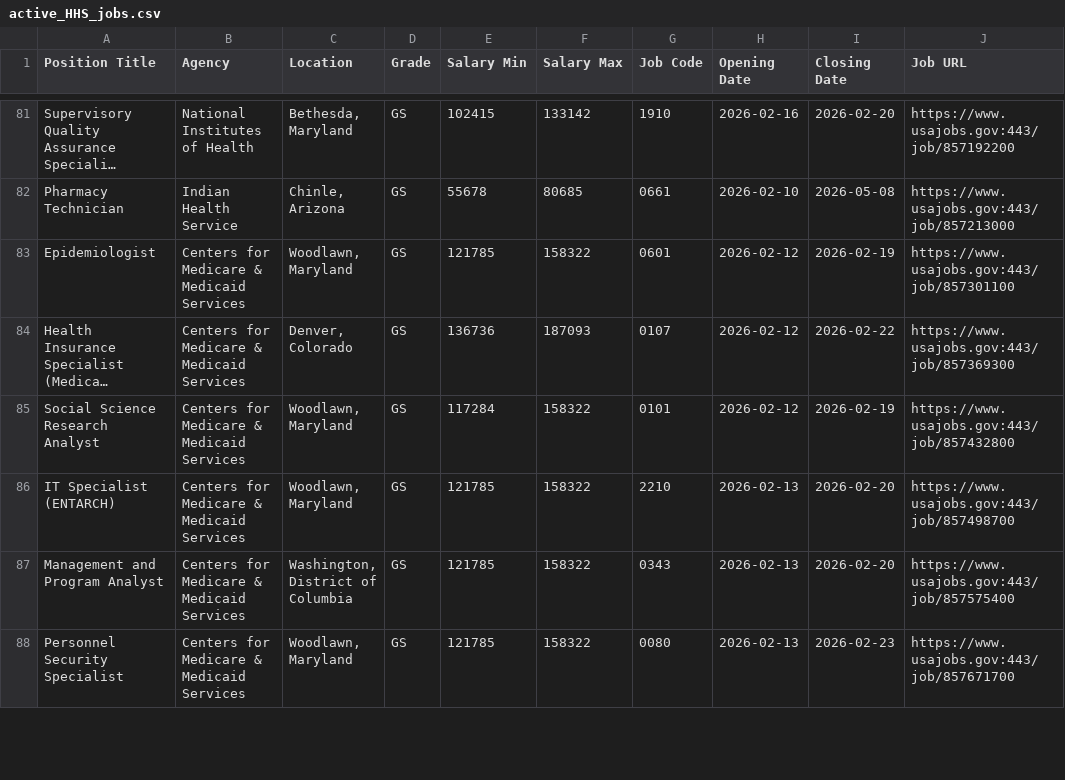
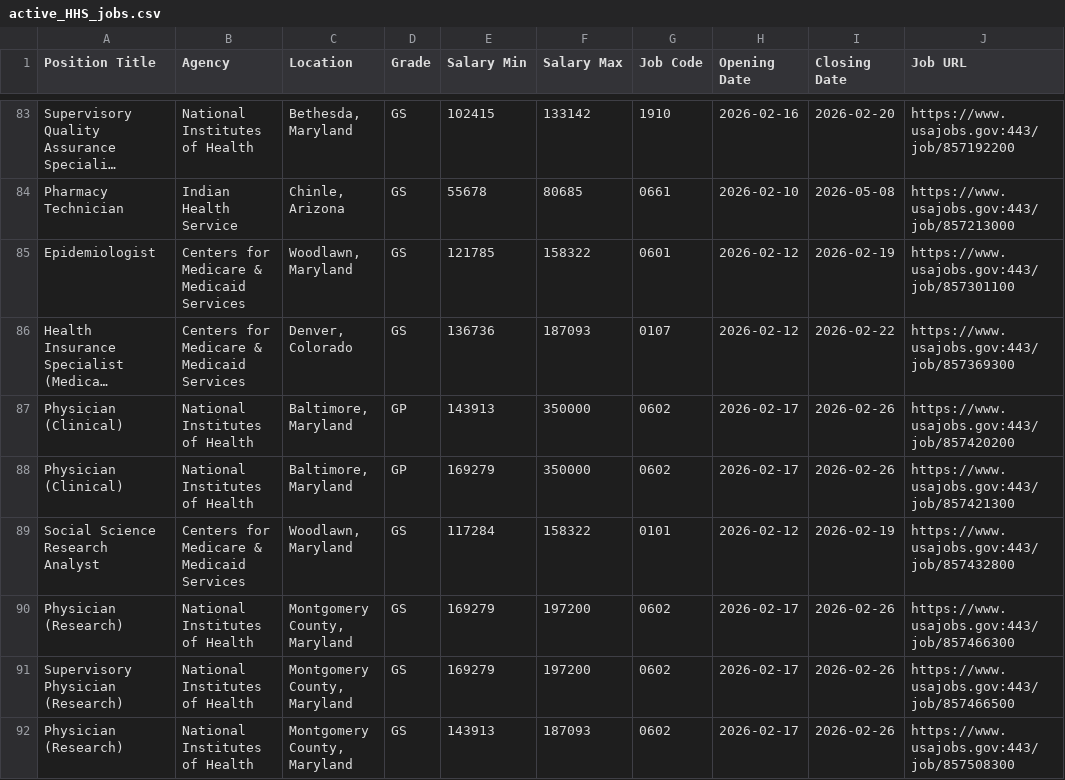
Before and after one commit to fartbagxp/fedjobs, a CSV file: data/raw/active_HHS_jobs.csv, drawn as a sheet; only a part is shown, gaps mark what is left out; the shorter side is filled out with more unchanged rows; long unchanged cells end in …; removed rows and columns are numbered as before the commit, all else as after; the diff covers the shown part only; the diff names each change by its address in the sheet, - before the commit and + after, or states it on an @@ line.

```diff
--- a/data/raw/active_HHS_jobs.csv
+++ b/data/raw/active_HHS_jobs.csv
+row 87: Physician (Clinical) | National Institutes of Health | Baltimore, Maryland | GP | 143913 | 350000 | 0602 | 2026-02-17 | 2026-02-26 | https://www.usajobs.gov:443/job/857420200
+row 88: Physician (Clinical) | National Institutes of Health | Baltimore, Maryland | GP | 169279 | 350000 | 0602 | 2026-02-17 | 2026-02-26 | https://www.usajobs.gov:443/job/857421300
-row 86: IT Specialist (ENTARCH) | Centers for Medicare & Medicaid Services | Woodlawn, Maryland | GS | 121785 | 158322 | 2210 | 2026-02-13 | 2026-02-20 | https://www.usajobs.gov:443/job/857498700
+row 90: Physician (Research) | National Institutes of Health | Montgomery County, Maryland | GS | 169279 | 197200 | 0602 | 2026-02-17 | 2026-02-26 | https://www.usajobs.gov:443/job/857466300
+row 91: Supervisory Physician (Research) | National Institutes of Health | Montgomery County, Maryland | GS | 169279 | 197200 | 0602 | 2026-02-17 | 2026-02-26 | https://www.usajobs.gov:443/job/857466500
+row 92: Physician (Research) | National Institutes of Health | Montgomery County, Maryland | GS | 143913 | 187093 | 0602 | 2026-02-17 | 2026-02-26 | https://www.usajobs.gov:443/job/857508300
```
Also changed, not shown: 6 added rows and 1 removed row elsewhere in this file, data/raw/active_0854_jobs.csv, data/raw/active_1550_jobs.csv, 2 other files.
